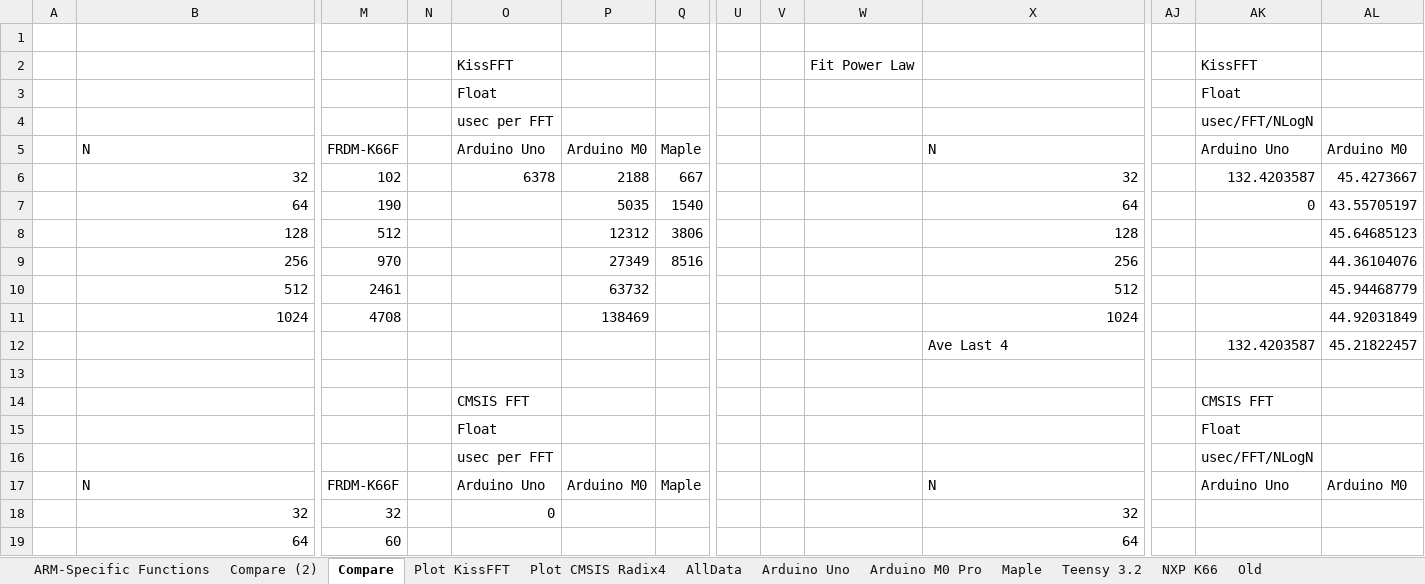
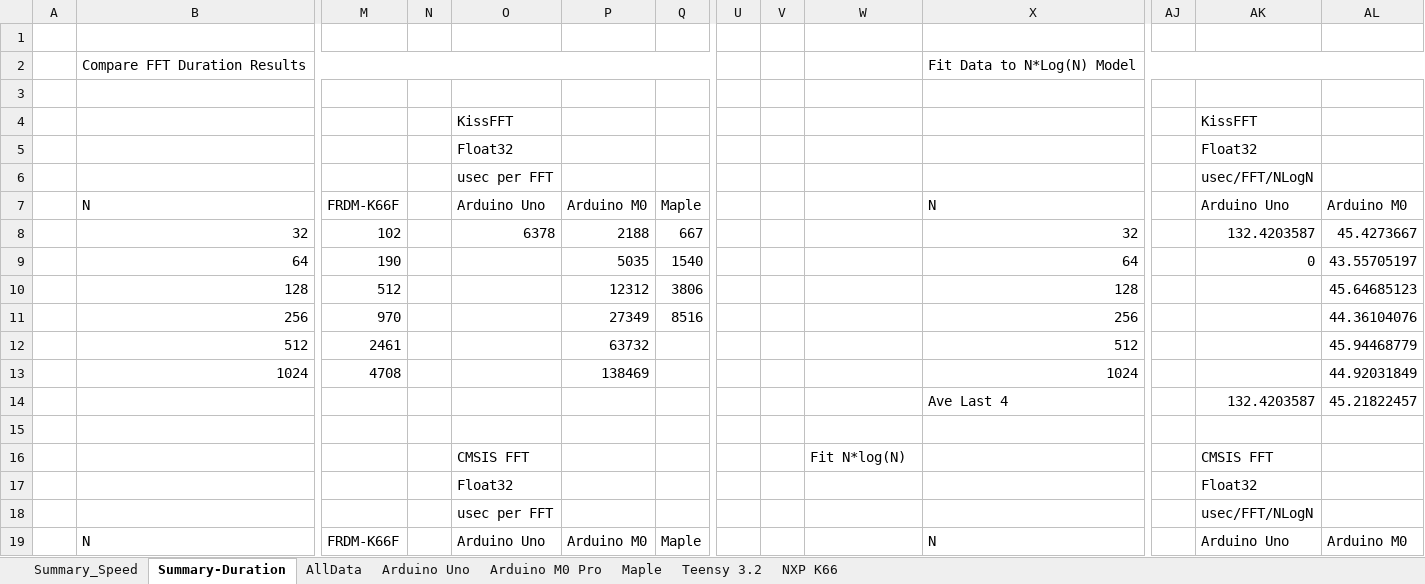
Before and after one commit to chipaudette/OpenAudio, an Excel workbook: Arduino/Audio Processing Benchmarking/FFT Speed Results.xlsx, sheet Summary-Duration, drawn as a sheet; only a part is shown, gaps mark what is left out; the shorter side is filled out with more unchanged rows; values as stored, in another font and other column widths than the file's, no cell formats; charts and pictures not drawn; addresses are those after the commit; rows hold the shown columns only; the diff names each change by its address in the sheet, - before the commit and + after, or states it on an @@ line.

```diff
--- a/Arduino/Audio Processing Benchmarking/FFT Speed Results.xlsx (sheet Summary-Duration)
+++ b/Arduino/Audio Processing Benchmarking/FFT Speed Results.xlsx (sheet Summary-Duration)
-sheet tab: Compare (2)
+sheet tab: Summary_Speed
-sheet tab: Compare
+sheet tab: Summary-Duration
-sheet tab: ARM-Specific Functions
-sheet tab: Plot KissFFT
-sheet tab: Plot CMSIS Radix4
-sheet tab: Old
+row 2:  | Compare FFT Duration Results |  |  |  |  |  |  |  |  | Fit Data to N*Log(N) Model
+row 3: (empty)
-W4: Fit Power Law
+W4: (empty)
-O5: Float
+O5: Float32
-AK5: Float
+AK5: Float32
-W16: (empty)
+W16: Fit N*log(N)
-O17: Float
+O17: Float32
-AK17: Float
+AK17: Float32
```
Also changed, not shown: sheet Summary_Speed, sheet Maple, sheet Arduino M0 Pro, sheet NXP K66, sheet Teensy 3.2, sheet Arduino Uno, cell formats, formulas that keep their value, charts or pictures.
